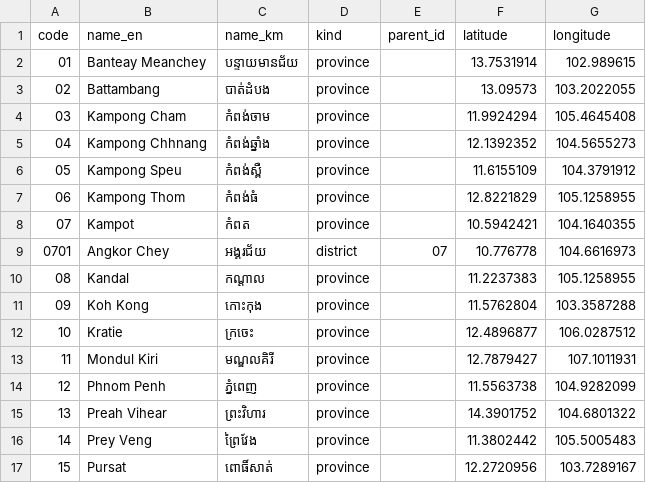
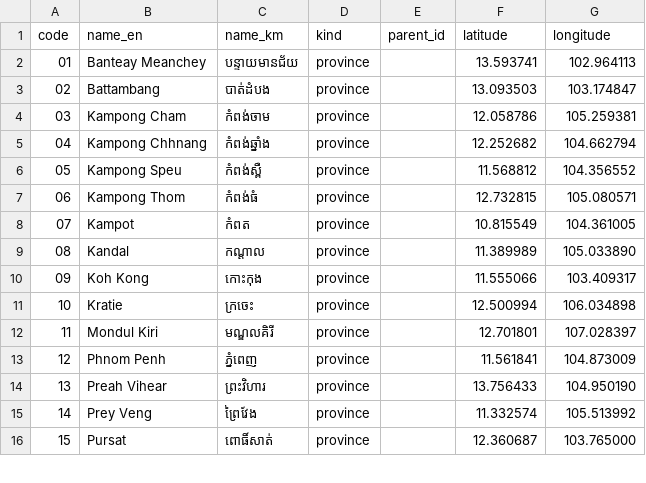
Before and after one commit to kakada/outbreak-mapping, a CSV file: lib/samples/db/locations.csv, drawn as a sheet; only a part is shown; the diff covers the shown part only.

Commit message:
update province geopoint

```diff
--- a/lib/samples/db/locations.csv
+++ b/lib/samples/db/locations.csv
@@ -1,17 +1,16 @@
 code,name_en,name_km,kind,parent_id,latitude,longitude
-01,Banteay Meanchey,បន្ទាយមានជ័យ,province,,13.7531914,102.989615
-02,Battambang,បាត់ដំបង,province,,13.09573,103.2022055
-03,Kampong Cham,កំពង់ចាម,province,,11.9924294,105.4645408
-04,Kampong Chhnang,កំពង់ឆ្នាំង,province,,12.1392352,104.5655273
-05,Kampong Speu,កំពង់ស្ពឺ,province,,11.6155109,104.3791912
-06,Kampong Thom,កំពង់ធំ,province,,12.8221829,105.1258955
-07,Kampot,កំពត,province,,10.5942421,104.1640355
-0701,Angkor Chey,អង្គរជ័យ,district,07,10.776778,104.6616973
-08,Kandal,កណ្ដាល,province,,11.2237383,105.1258955
-09,Koh Kong,កោះកុង,province,,11.5762804,103.3587288
-10,Kratie,ក្រចេះ,province,,12.4896877,106.0287512
-11,Mondul Kiri,មណ្ឌលគិរី,province,,12.7879427,107.1011931
-12,Phnom Penh,ភ្នំពេញ,province,,11.5563738,104.9282099
-13,Preah Vihear,ព្រះវិហារ,province,,14.3901752,104.6801322
-14,Prey Veng,ព្រៃវែង,province,,11.3802442,105.5005483
-15,Pursat,ពោធិ៍សាត់,province,,12.2720956,103.7289167
+01,Banteay Meanchey,បន្ទាយមានជ័យ,province,,13.593741,102.964113
+02,Battambang,បាត់ដំបង,province,,13.093503,103.174847
+03,Kampong Cham,កំពង់ចាម,province,,12.058786,105.259381
+04,Kampong Chhnang,កំពង់ឆ្នាំង,province,,12.252682,104.662794
+05,Kampong Speu,កំពង់ស្ពឺ,province,,11.568812,104.356552
+06,Kampong Thom,កំពង់ធំ,province,,12.732815,105.080571
+07,Kampot,កំពត,province,,10.815549,104.361005
+08,Kandal,កណ្ដាល,province,,11.389989,105.033890
+09,Koh Kong,កោះកុង,province,,11.555066,103.409317
+10,Kratie,ក្រចេះ,province,,12.500994,106.034898
+11,Mondul Kiri,មណ្ឌលគិរី,province,,12.701801,107.028397
+12,Phnom Penh,ភ្នំពេញ,province,,11.561841,104.873009
+13,Preah Vihear,ព្រះវិហារ,province,,13.756433,104.950190
+14,Prey Veng,ព្រៃវែង,province,,11.332574,105.513992
+15,Pursat,ពោធិ៍សាត់,province,,12.360687,103.765000
```
Also changed, not shown: 20 edited cells elsewhere in this file.
